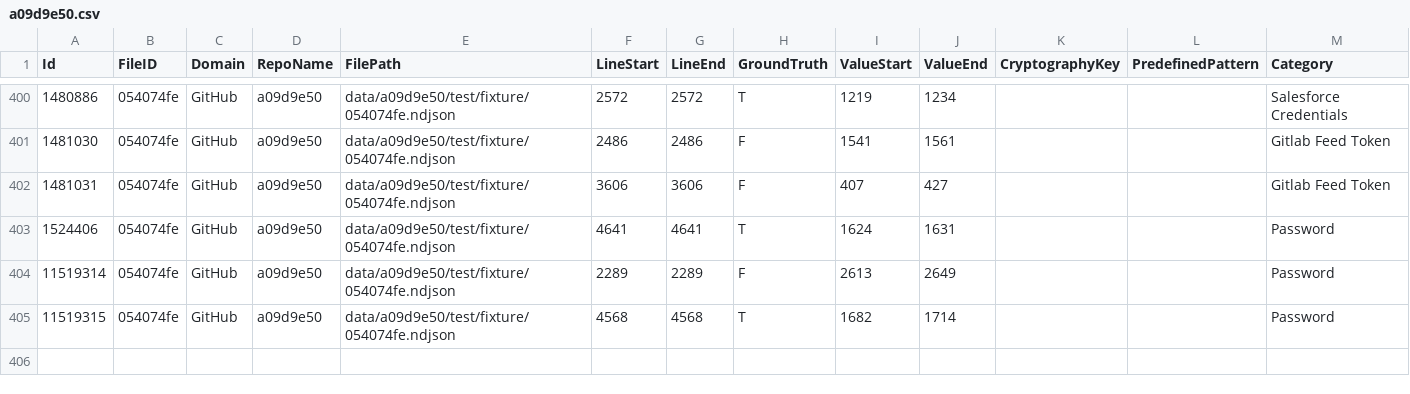
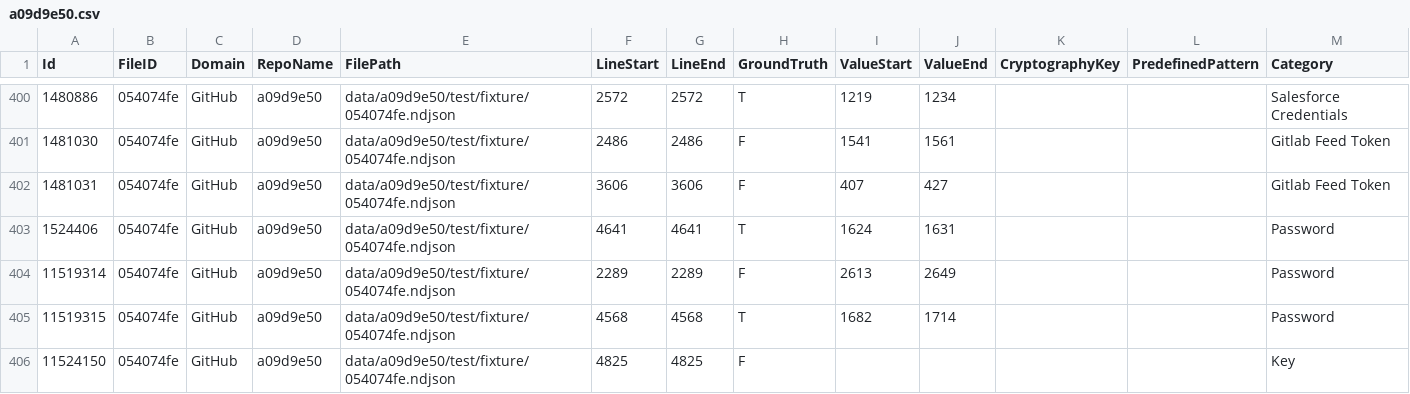
Before and after one commit to Samsung/CredData, a CSV file: meta/a09d9e50.csv, drawn as a sheet; only a part is shown, gaps mark what is left out.

```diff
--- a/meta/a09d9e50.csv
+++ b/meta/a09d9e50.csv
@@ -405 +405,2 @@ Id,FileID,Domain,RepoName,FilePath,LineStart,LineEnd,GroundTruth,ValueStart,Valu
 11519315,054074fe,GitHub,a09d9e50,data/a09d9e50/test/fixture/054074fe.ndjson,4568,4568,T,1682,1714,,,Password
+11524150,054074fe,GitHub,a09d9e50,data/a09d9e50/test/fixture/054074fe.ndjson,4825,4825,F,,,,,Key
```
Also changed, not shown: meta/4a099ada.csv, meta/d518da13.csv, 1 other file.
